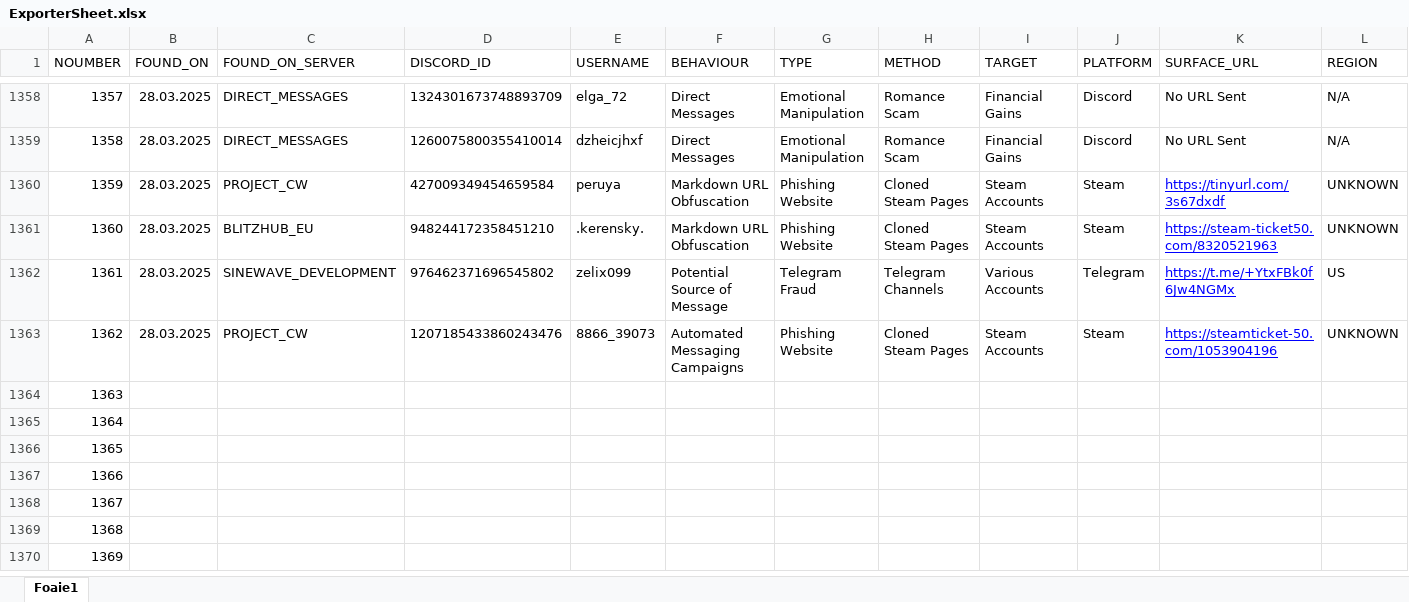
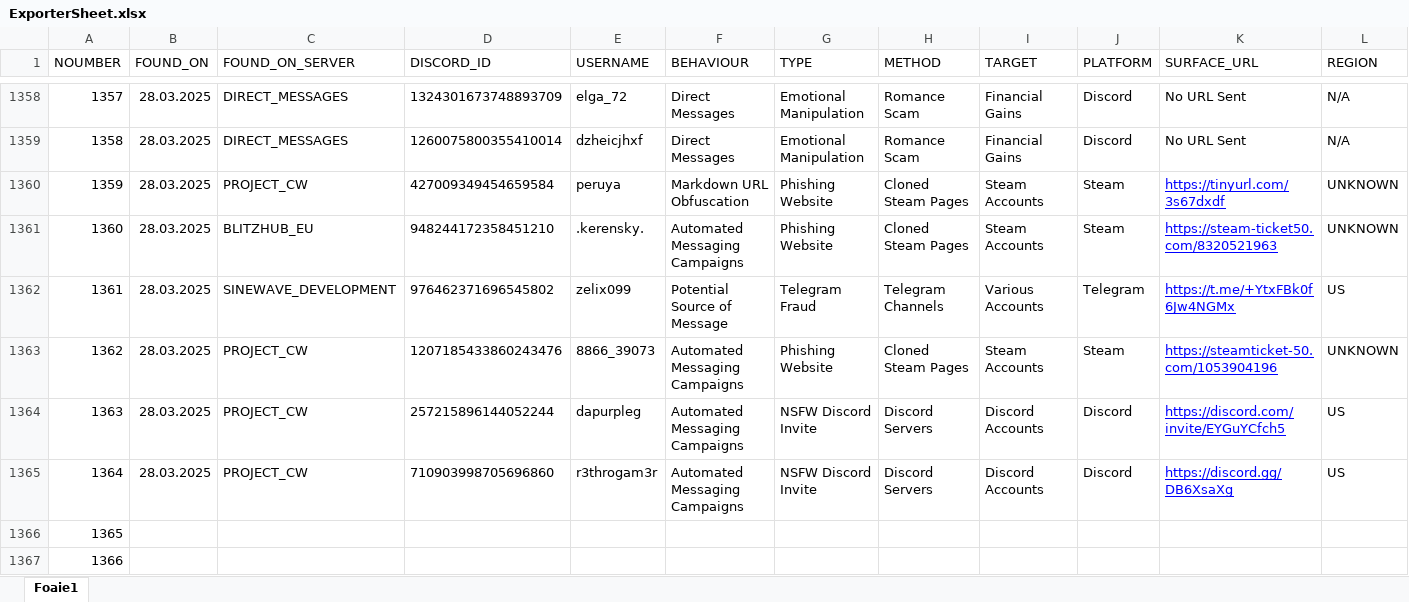
Before and after one commit to TheDARTProject/thedartproject.github.io, an Excel workbook: tools/ExporterSheet.xlsx, sheet Foaie1, drawn as a sheet; only a part is shown, gaps mark what is left out; the shorter side is filled out with more unchanged rows; values as stored, in another font and other column widths than the file's, no borders; charts and pictures not drawn; the diff covers the shown part only; the diff names each change by its address in the sheet, - before the commit and + after, or states it on an @@ line.

```diff
--- a/tools/ExporterSheet.xlsx (sheet Foaie1)
+++ b/tools/ExporterSheet.xlsx (sheet Foaie1)
-F1361 (BEHAVIOUR): Markdown URL Obfuscation
+F1361 (BEHAVIOUR): Automated Messaging Campaigns
-B1364:B1365 (FOUND_ON): (empty)
+B1364:B1365 (FOUND_ON): 28.03.2025
-C1364:C1365 (FOUND_ON_SERVER): (empty)
+C1364:C1365 (FOUND_ON_SERVER): PROJECT_CW
-D1364 (DISCORD_ID): (empty)
+D1364 (DISCORD_ID): 257215896144052244
-E1364 (USERNAME): (empty)
+E1364 (USERNAME): dapurpleg
-F1364:F1365 (BEHAVIOUR): (empty)
+F1364:F1365 (BEHAVIOUR): Automated Messaging Campaigns
-G1364:G1365 (TYPE): (empty)
+G1364:G1365 (TYPE): NSFW Discord Invite
-H1364:H1365 (METHOD): (empty)
+H1364:H1365 (METHOD): Discord Servers
-I1364:I1365 (TARGET): (empty)
+I1364:I1365 (TARGET): Discord Accounts
-J1364:J1365 (PLATFORM): (empty)
+J1364:J1365 (PLATFORM): Discord
-K1364 (SURFACE_URL): (empty)
+K1364 (SURFACE_URL): https://discord.com/invite/EYGuYCfch5
-L1364:L1365 (REGION): (empty)
+L1364:L1365 (REGION): US
-D1365 (DISCORD_ID): (empty)
+D1365 (DISCORD_ID): 710903998705696860
-E1365 (USERNAME): (empty)
+E1365 (USERNAME): r3throgam3r
-K1365 (SURFACE_URL): (empty)
+K1365 (SURFACE_URL): https://discord.gg/DB6XsaXg
```
Also changed, not shown: 2 edited cells elsewhere in this sheet, 3 other files.
